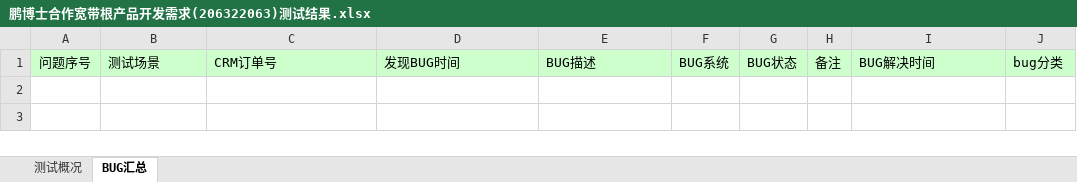
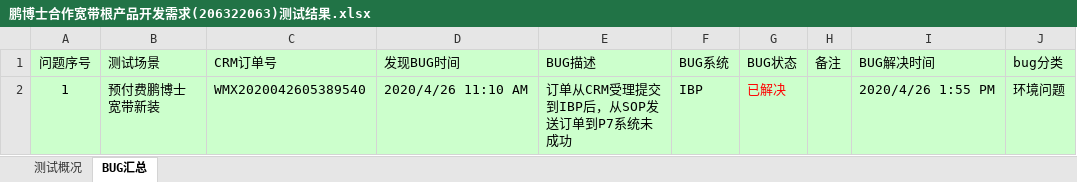
Before and after one commit to LITTLEPINKALLDEAD/DatasOnTelecom, an Excel workbook: 文档/测试工作相关/IT端到端测试相关/测试内容相关/2020/20200423/鹏博士合作宽带根产品开发需求(206322063)/鹏博士合作宽带根产品开发需求(206322063)测试结果.xlsx, sheet BUG汇总, drawn as a sheet; values as stored, in another font and other column widths than the file's, no borders; the diff names each change by its address in the sheet, - before the commit and + after, or states it on an @@ line.

```diff
--- a/文档/测试工作相关/IT端到端测试相关/测试内容相关/2020/20200423/鹏博士合作宽带根产品开发需求(206322063)/鹏博士合作宽带根产品开发需求(206322063)测试结果.xlsx (sheet BUG汇总)
+++ b/文档/测试工作相关/IT端到端测试相关/测试内容相关/2020/20200423/鹏博士合作宽带根产品开发需求(206322063)/鹏博士合作宽带根产品开发需求(206322063)测试结果.xlsx (sheet BUG汇总)
+row 2: 1 | 预付费鹏博士宽带新装 | WMX2020042605389540 | 2020/4/26 11:10 AM | 订单从CRM受理提交到IBP后，从SOP发送订单到P7系统未成功 | IBP | 已解决 |  | 2020/4/26 1:55 PM | 环境问题
```
Also changed, not shown: sheet 测试概况, 8 other files.
